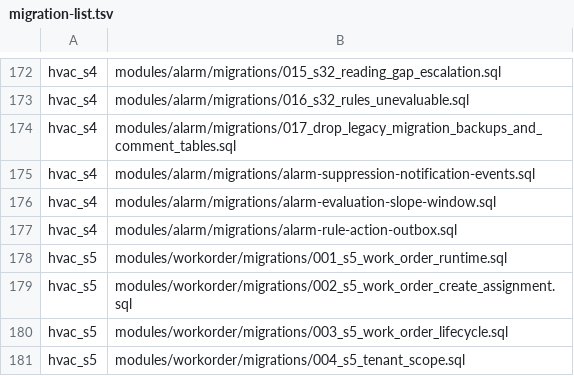
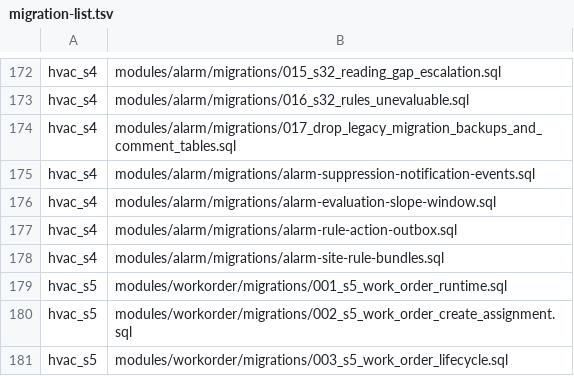
Before and after one commit to SwayingWindmill/HVAC_web, a TSV file: deploy/platform/phase1/migrations/migration-list.tsv, drawn as a sheet; only a part is shown, gaps mark what is left out; the shorter side is filled out with more unchanged rows; the diff names each change by its address in the sheet, - before the commit and + after, or states it on an @@ line.

Commit message:
feat(alarm): add online DAG rule authoring workbench and atomic site rule cache (#945)
* feat(alarm): add online DAG rule authoring workbench and atomic site rule cache

Add immutable site rule bundle revisions, optimistic concurrency control (409), lock-free atomic.Pointer rule cache, diff/publish/rollback API endpoints, and the interactive DAG authoring workbench UI with E2E and Postgres concurrency tests.

* style(alarm): format authoring Go files with gofmt

---------

Co-authored-by: SwayingWindmill <178725003+SwayingWindmill@users.noreply.github.com>

```diff
--- a/deploy/platform/phase1/migrations/migration-list.tsv
+++ b/deploy/platform/phase1/migrations/migration-list.tsv
+row 178: hvac_s4 | modules/alarm/migrations/alarm-site-rule-bundles.sql
```
Also changed, not shown: 43 other files.
